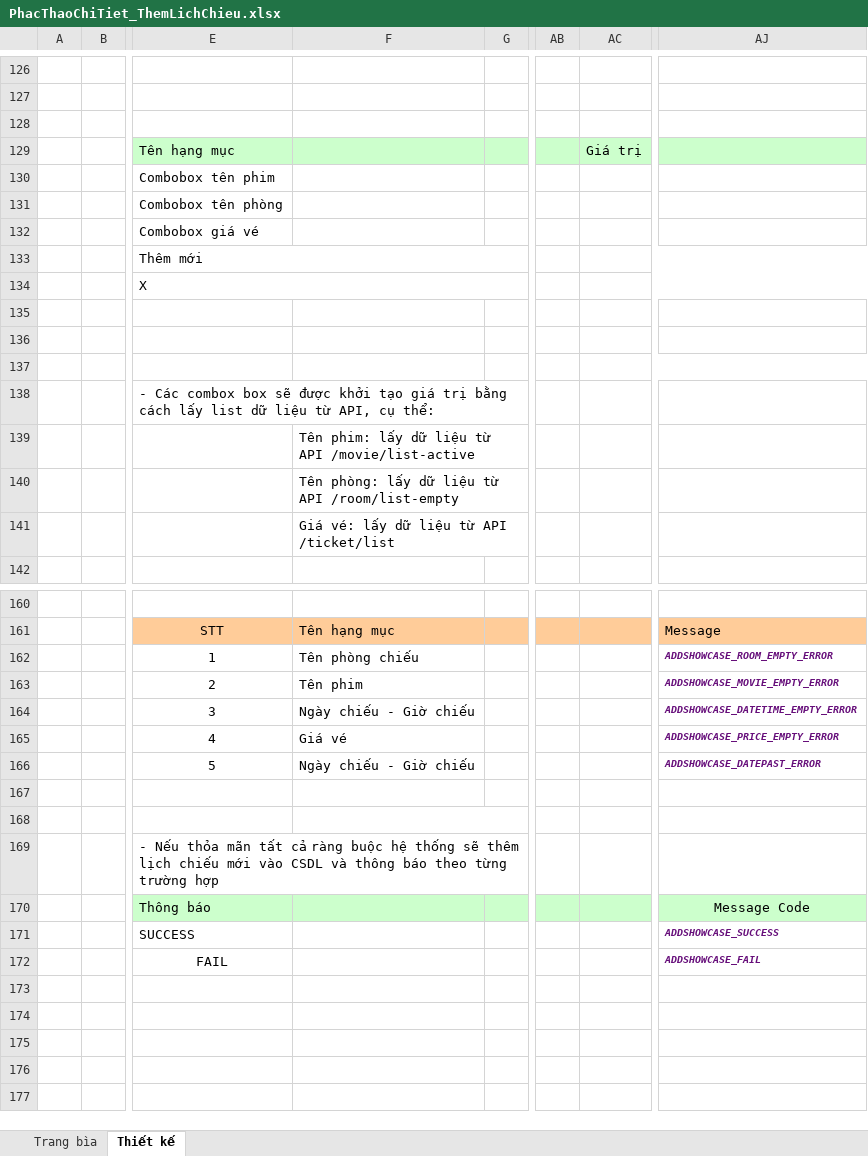
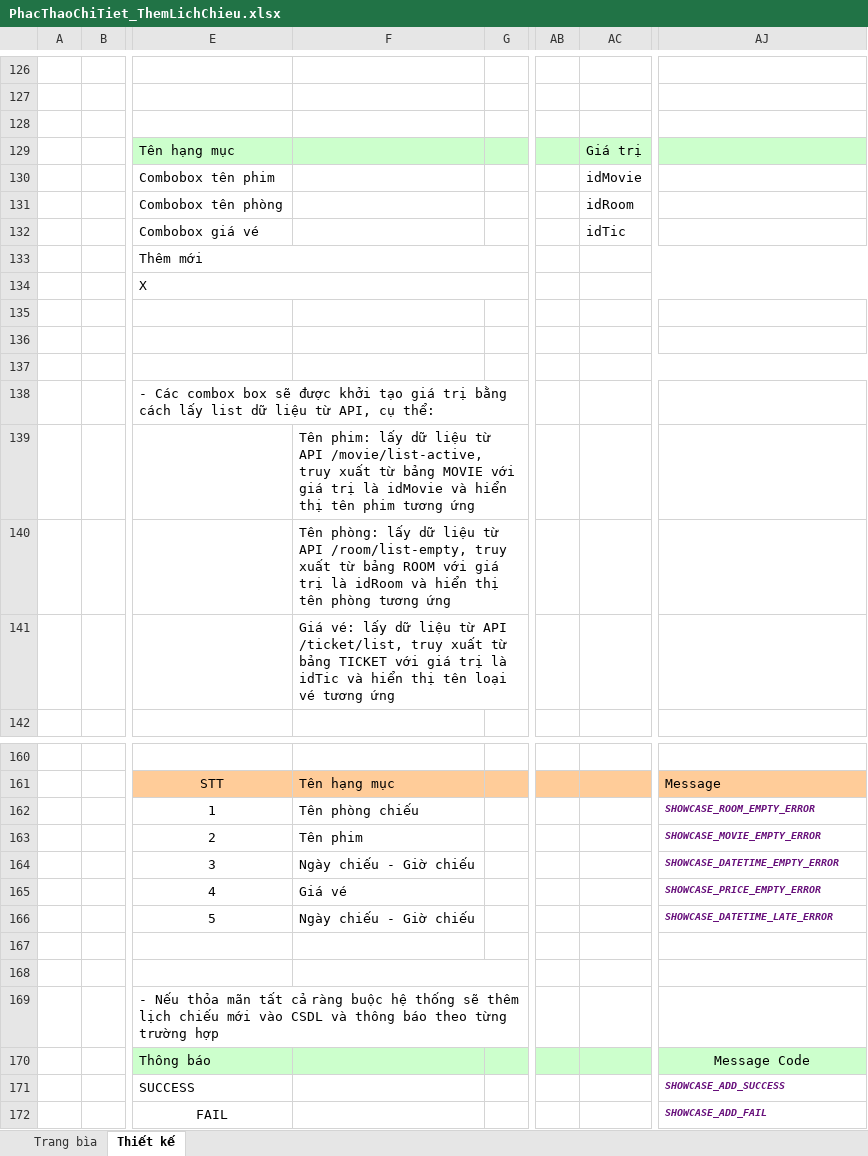
Before and after one commit to vynguyen279/CinemaManagement, an Excel workbook: Báo Cáo/Tuần 3/PhacThaoChiTiet_ThemLichChieu.xlsx, sheet Thiết kế, drawn as a sheet; only a part is shown, gaps mark what is left out; values as stored, in another font and other column widths than the file's, no borders; charts and pictures not drawn; the diff names each change by its address in the sheet, - before the commit and + after, or states it on an @@ line.

```diff
--- a/Báo Cáo/Tuần 3/PhacThaoChiTiet_ThemLichChieu.xlsx (sheet Thiết kế)
+++ b/Báo Cáo/Tuần 3/PhacThaoChiTiet_ThemLichChieu.xlsx (sheet Thiết kế)
-AC130: (empty)
+AC130: idMovie
-AC131: (empty)
+AC131: idRoom
-AC132: (empty)
+AC132: idTic
-F139: …từ API /movie/list-active
+F139: …từ API /movie/list-active, truy xuất từ bảng MOVIE với giá trị là idMovie và hiển thị tên phim tương ứng
-F140: …từ API /room/list-empty
+F140: …từ API /room/list-empty, truy xuất từ bảng ROOM với giá trị là idRoom và hiển thị tên phòng tương ứng
-F141: …từ API /ticket/list
+F141: …từ API /ticket/list, truy xuất từ bảng TICKET với giá trị là idTic và hiển thị tên loại vé tương ứng
-AJ162: ADDSHOWCASE_ROOM_EMPTY_ERROR
+AJ162: SHOWCASE_ROOM_EMPTY_ERROR
-AJ163: ADDSHOWCASE_MOVIE_EMPTY_ERROR
+AJ163: SHOWCASE_MOVIE_EMPTY_ERROR
-AJ164: ADDSHOWCASE_DATETIME_EMPTY_ERROR
+AJ164: SHOWCASE_DATETIME_EMPTY_ERROR
-AJ165: ADDSHOWCASE_PRICE_EMPTY_ERROR
+AJ165: SHOWCASE_PRICE_EMPTY_ERROR
-AJ166: ADDSHOWCASE_DATEPAST_ERROR
+AJ166: SHOWCASE_DATETIME_LATE_ERROR
-AJ171: ADDSHOWCASE_SUCCESS
+AJ171: SHOWCASE_ADD_SUCCESS
-AJ172: ADDSHOWCASE_FAIL
+AJ172: SHOWCASE_ADD_FAIL
```
Also changed, not shown: charts or pictures, Báo Cáo/Tuần 3/PhacThaoChiTiet_DangKy.xlsx, Báo Cáo/Tuần 3/PhacThaoChiTiet_ThemPhong.xlsx, 8 other files.
